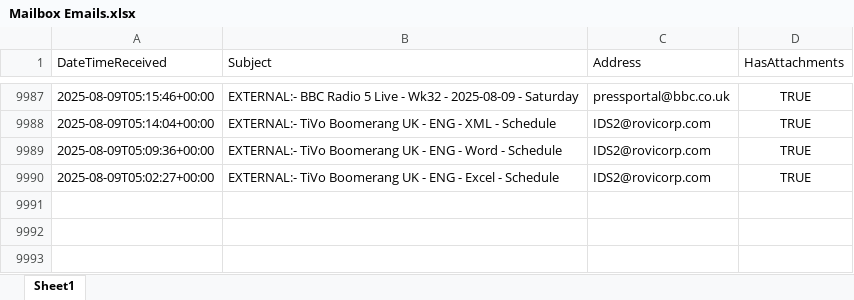
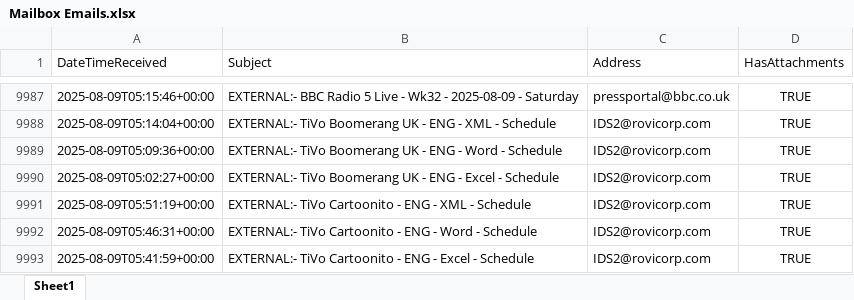
Before and after one commit to nickyleech/Files, an Excel workbook: Mailbox Emails/Mailbox Emails.xlsx, sheet Sheet1, drawn as a sheet; only a part is shown, gaps mark what is left out; values as stored, in another font and other column widths than the file's, no borders; table styles not drawn; the diff names each change by its address in the sheet, - before the commit and + after, or states it on an @@ line.

Commit message:
Update file from SharePoint:

```diff
--- a/Mailbox Emails/Mailbox Emails.xlsx (sheet Sheet1)
+++ b/Mailbox Emails/Mailbox Emails.xlsx (sheet Sheet1)
+row 9991: 2025-08-09T05:51:19+00:00 | EXTERNAL:- TiVo Cartoonito - ENG - XML - Schedule | IDS2@rovicorp.com | TRUE
+row 9992: 2025-08-09T05:46:31+00:00 | EXTERNAL:- TiVo Cartoonito - ENG - Word - Schedule | IDS2@rovicorp.com | TRUE
+row 9993: 2025-08-09T05:41:59+00:00 | EXTERNAL:- TiVo Cartoonito - ENG - Excel - Schedule | IDS2@rovicorp.com | TRUE
```
